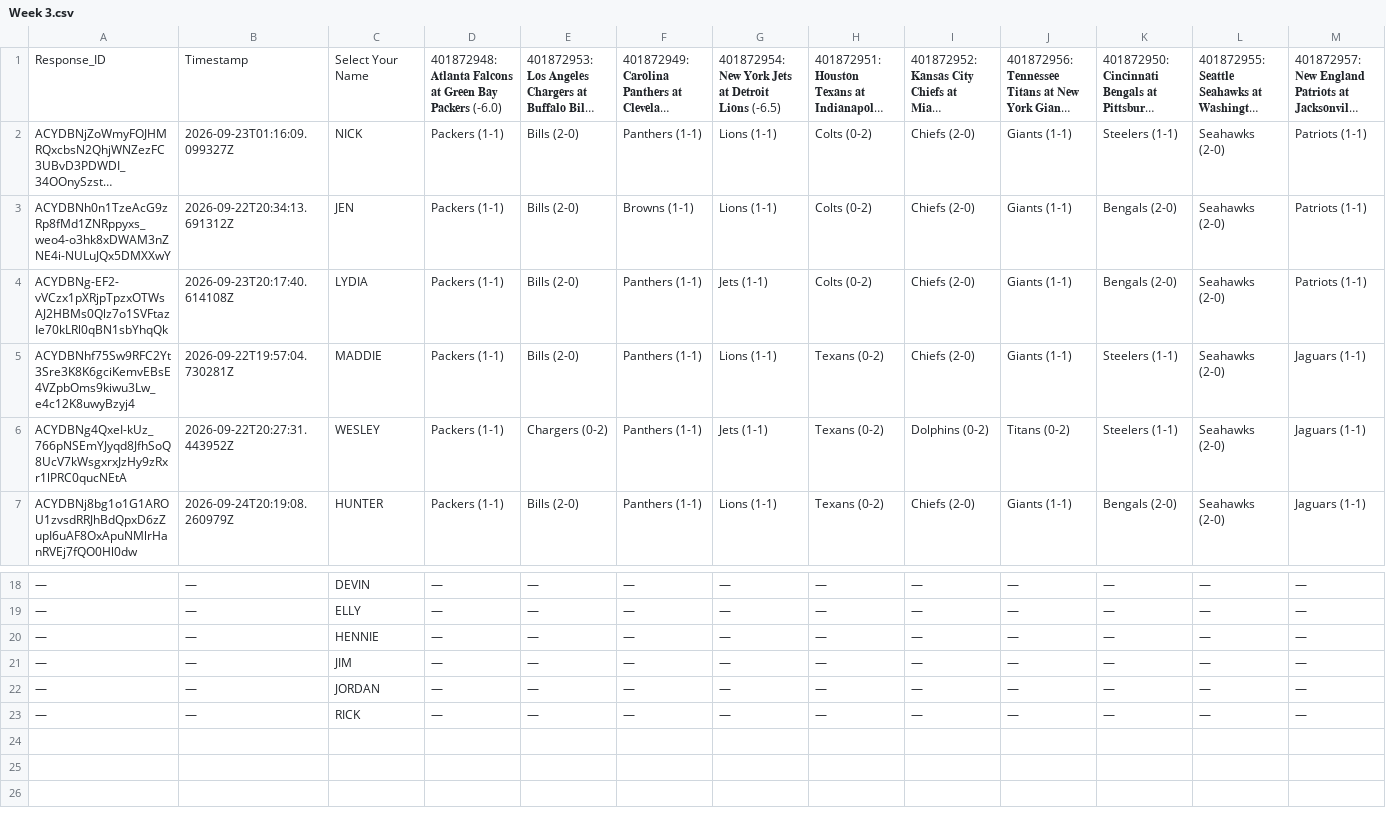
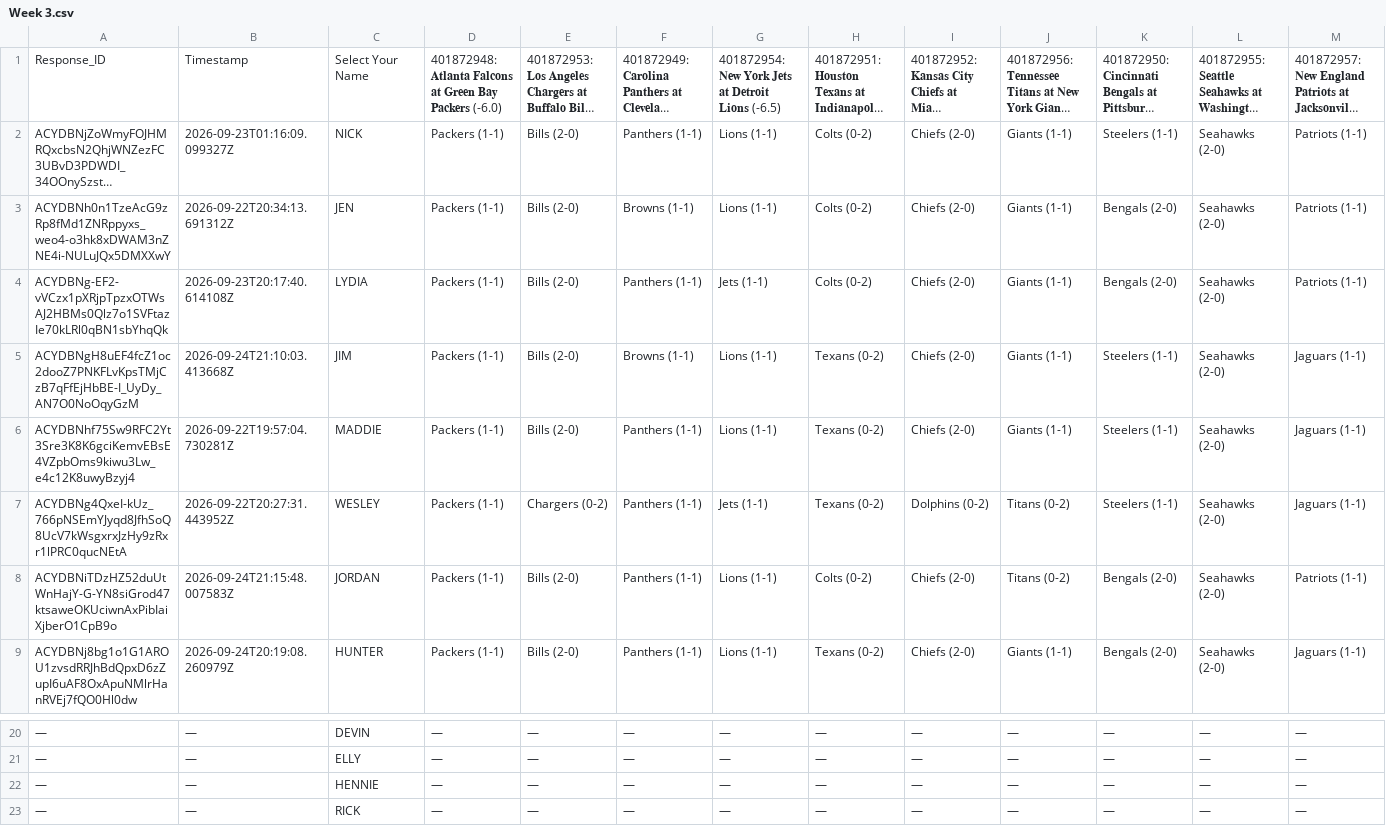
Before and after one commit to JDGehrke/Football_Pool, a CSV file: 2026/Week 3.csv, drawn as a sheet; only a part is shown, gaps mark what is left out; long unchanged cells end in …; removed rows and columns are numbered as before the commit, all else as after; rows hold the shown columns only; the diff names each change by its address in the sheet, - before the commit and + after, or states it on an @@ line.

```diff
--- a/2026/Week 3.csv
+++ b/2026/Week 3.csv
+row 5: ACYDBNgH8uEF4fcZ1oc2dooZ7PNKFLvKpsTMjCzB7qFfEjHbBE-I_UyDy_AN7O0NoOqyGzM | 2026-09-24T21:10:03.413668Z | JIM | Packers (1-1) | Bills (2-0) | Browns (1-1) | Lions (1-1) | Texans (0-2) | Chiefs (2-0) | Giants (1-1) | Steelers (1-1) | Seahawks (2-0) | Jaguars (1-1)
+row 8: ACYDBNiTDzHZ52duUtWnHajY-G-YN8siGrod47ktsaweOKUciwnAxPibIaiXjberO1CpB9o | 2026-09-24T21:15:48.007583Z | JORDAN | Packers (1-1) | Bills (2-0) | Panthers (1-1) | Lions (1-1) | Colts (0-2) | Chiefs (2-0) | Titans (0-2) | Bengals (2-0) | Seahawks (2-0) | Patriots (1-1)
-row 21: — | — | JIM | — | — | — | — | — | — | — | — | — | —
-row 22: — | — | JORDAN | — | — | — | — | — | — | — | — | — | —
```
Also changed, not shown: 1 other file.
